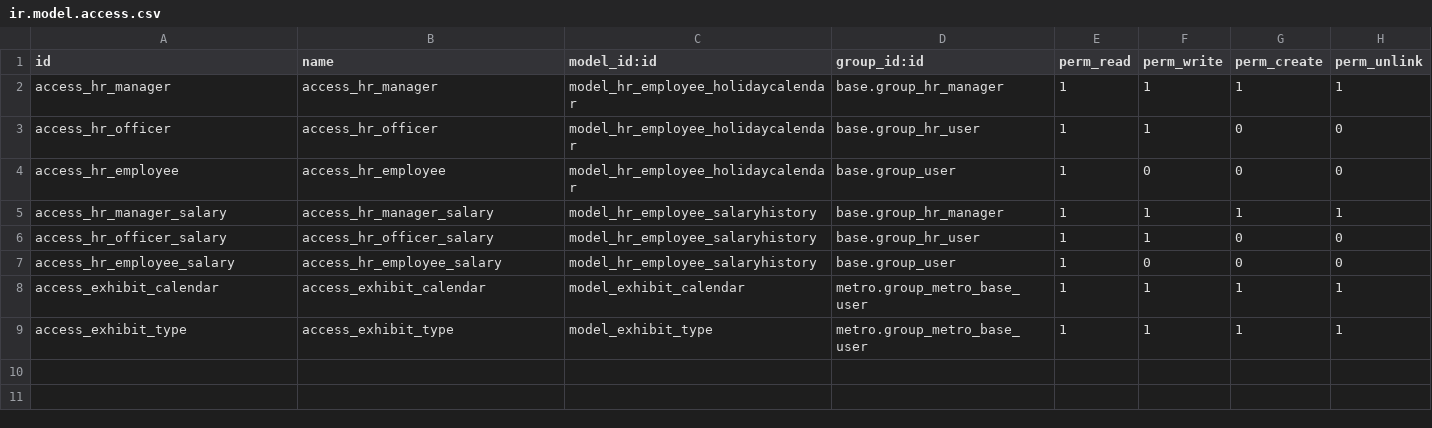
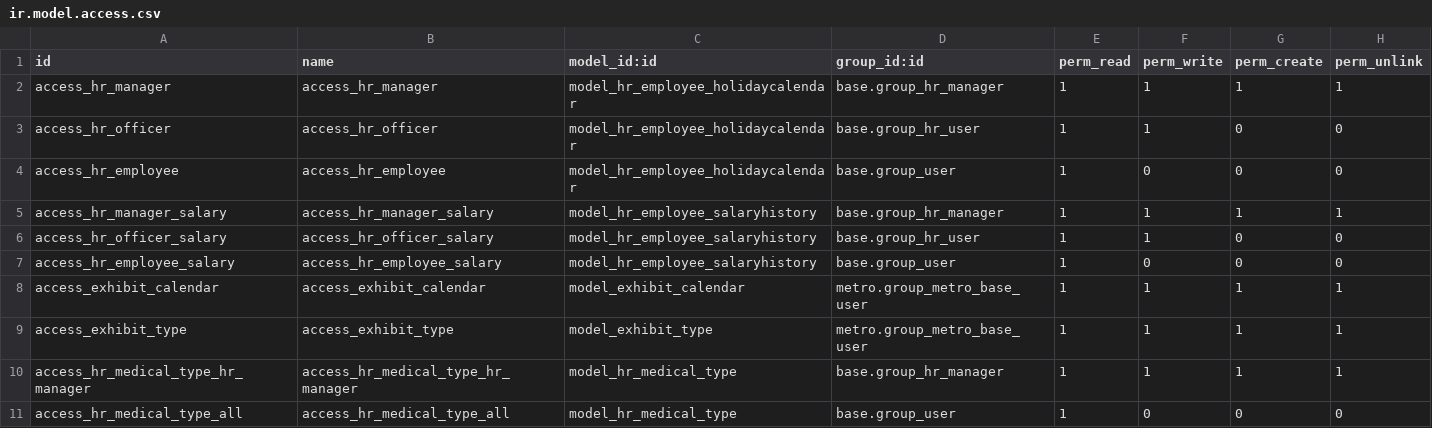
Before and after one commit to hoangtk/metrotowtruck, a CSV file: metro_hr/security/ir.model.access.csv, drawn as a sheet.

```diff
--- a/metro_hr/security/ir.model.access.csv
+++ b/metro_hr/security/ir.model.access.csv
@@ -9 +9,3 @@ access_exhibit_calendar,access_exhibit_calendar,model_exhibit_calendar,metro.gro
 access_exhibit_type,access_exhibit_type,model_exhibit_type,metro.group_metro_base_user,1,1,1,1
+access_hr_medical_type_hr_manager,access_hr_medical_type_hr_manager,model_hr_medical_type,base.group_hr_manager,1,1,1,1
+access_hr_medical_type_all,access_hr_medical_type_all,model_hr_medical_type,base.group_user,1,0,0,0
```
Also changed, not shown: 7 other files.
